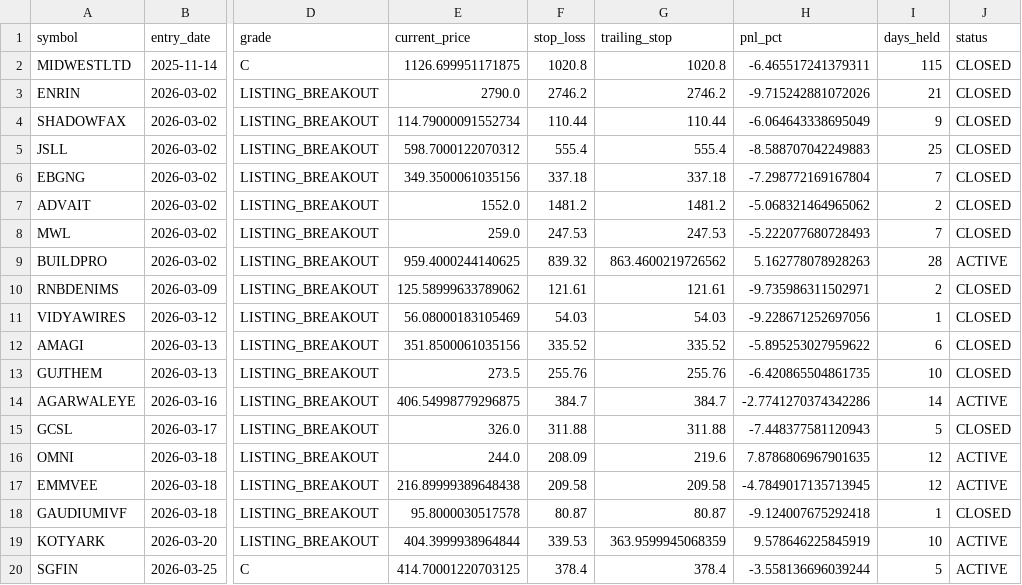
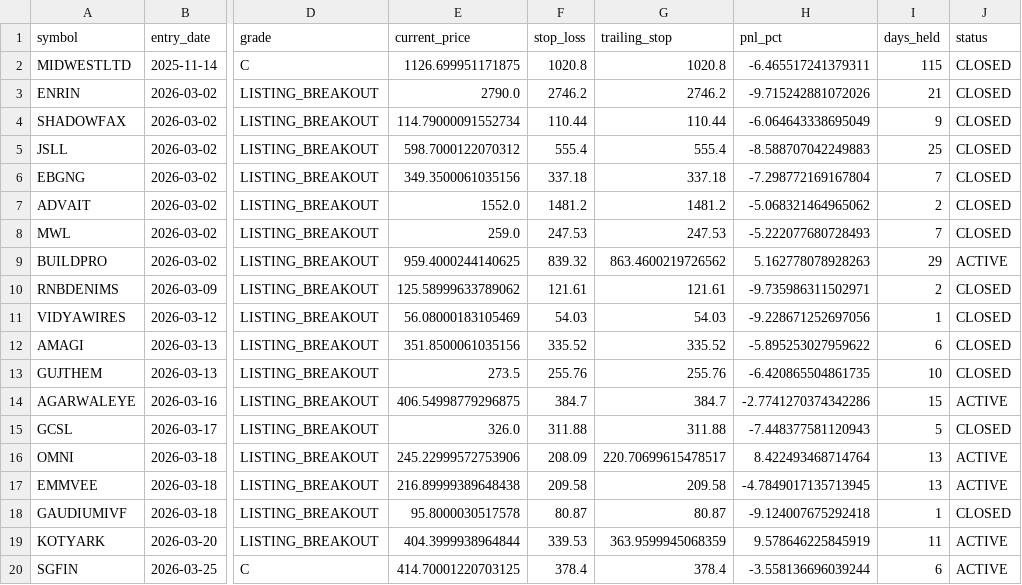
Before and after one commit to Deep-Adhia/IPO-Base-Scanner, a CSV file: ipo_positions.csv, drawn as a sheet; only a part is shown, gaps mark what is left out; the diff names each change by its address in the sheet, - before the commit and + after, or states it on an @@ line.

```diff
--- a/ipo_positions.csv
+++ b/ipo_positions.csv
-I9 (days_held): 28
+I9 (days_held): 29
-I14 (days_held): 14
+I14 (days_held): 15
-E16 (current_price): 244.0
+E16 (current_price): 245.22999572753906
-G16 (trailing_stop): 219.6
+G16 (trailing_stop): 220.70699615478517
-H16 (pnl_pct): 7.8786806967901635
+H16 (pnl_pct): 8.422493468714764
-I16:I17 (days_held): 12
+I16:I17 (days_held): 13
-I19 (days_held): 10
+I19 (days_held): 11
-I20 (days_held): 5
+I20 (days_held): 6
```
Also changed, not shown: 1 other file.
